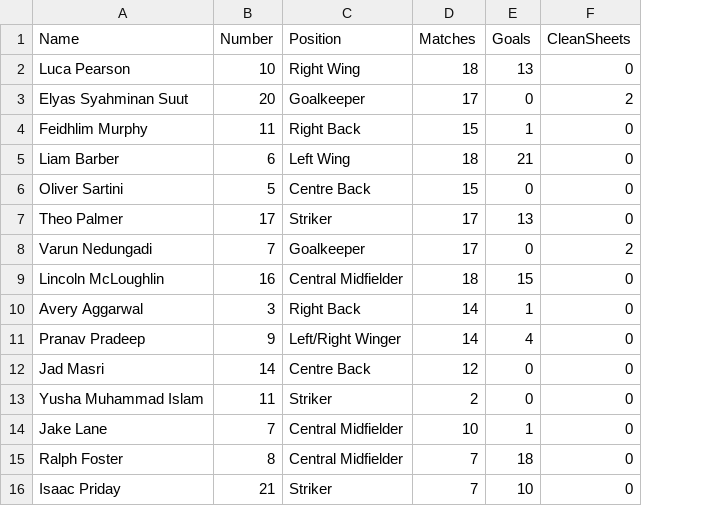
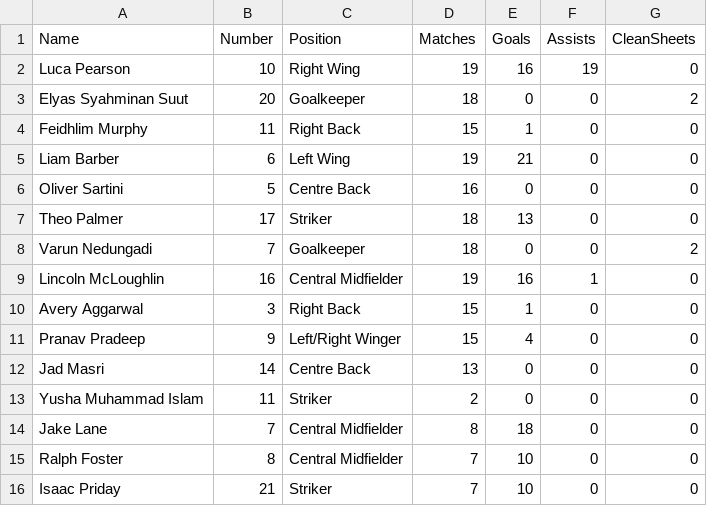
Before and after one commit to phillip040378-source/fc-sporting-sale-ocelots, a CSV file: player_stats.csv, drawn as a sheet; the diff names each change by its address in the sheet, - before the commit and + after, or states it on an @@ line.

Commit message:
Update player stats with assists column and latest match data

```diff
--- a/player_stats.csv
+++ b/player_stats.csv
+column F (Assists), rows 2-16: 19 | 0 | 0 | 0 | 0 | 0 | 0 | 1 | 0 | 0 | 0 | 0 | 0 | 0 | 0
-D2 (Matches): 18
+D2 (Matches): 19
-E2 (Goals): 13
+E2 (Goals): 16
-D3 (Matches): 17
+D3 (Matches): 18
-D5 (Matches): 18
+D5 (Matches): 19
-D6 (Matches): 15
+D6 (Matches): 16
-D7:D8 (Matches): 17
+D7:D8 (Matches): 18
-D9 (Matches): 18
+D9 (Matches): 19
-E9 (Goals): 15
+E9 (Goals): 16
-D10:D11 (Matches): 14
+D10:D11 (Matches): 15
-D12 (Matches): 12
+D12 (Matches): 13
-D14 (Matches): 10
+D14 (Matches): 8
-E14 (Goals): 1
+E14 (Goals): 18
-E15 (Goals): 18
+E15 (Goals): 10
```
Also changed, not shown: 2 other files.
